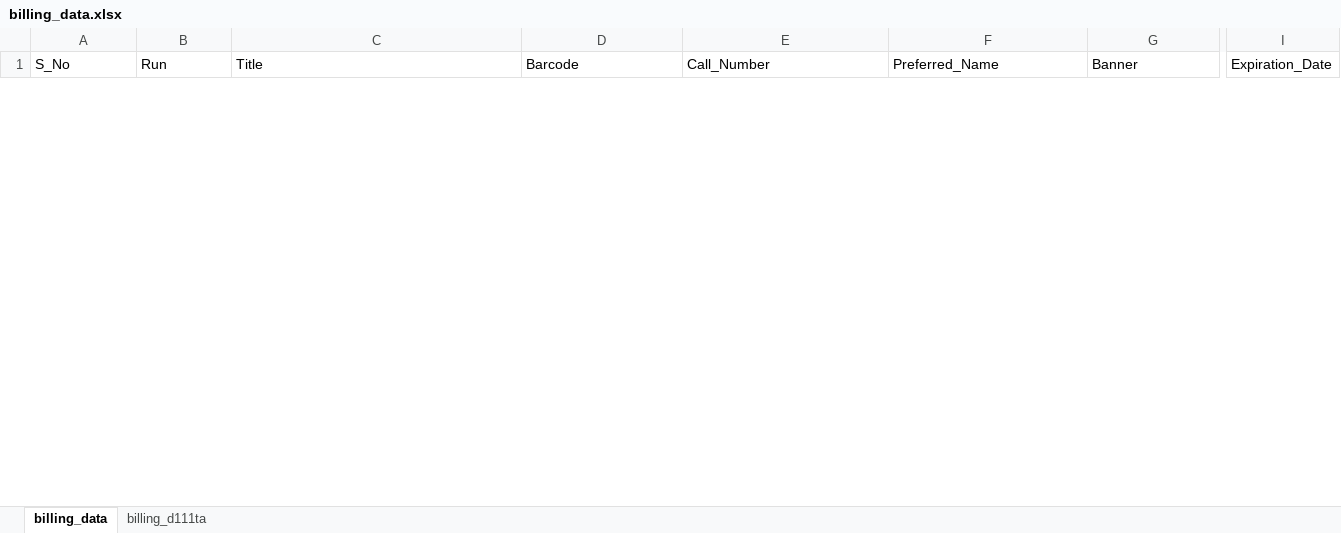
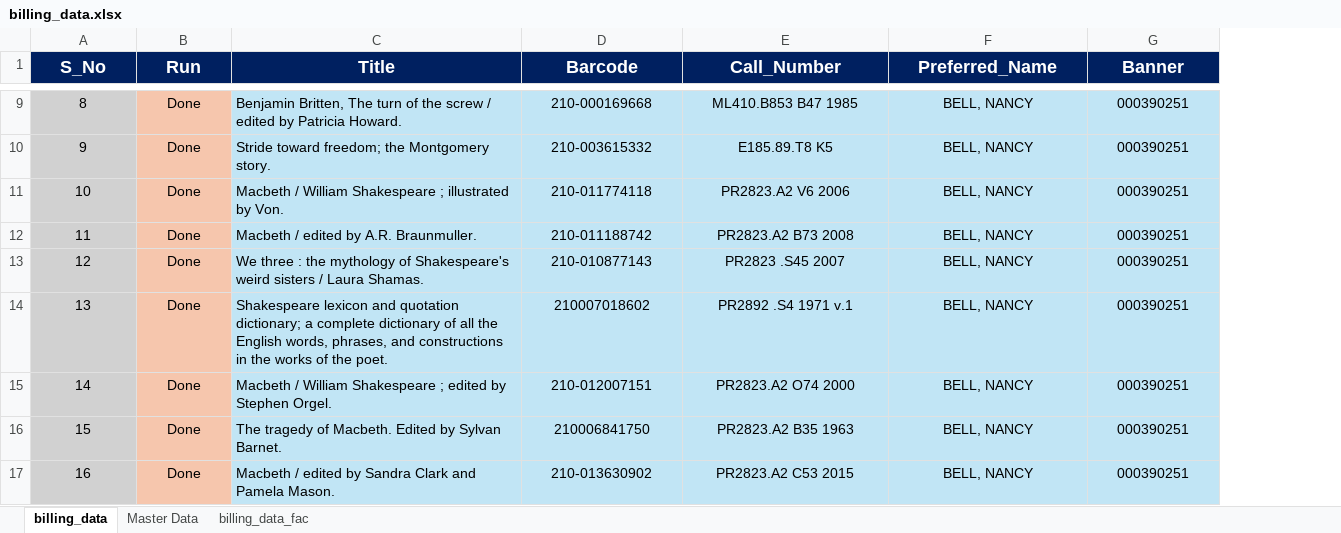
Before and after one commit to mohanramshrinivasan/BillingAutomation_SLUPius, an Excel workbook: data/excel/billing_data.xlsx, sheet billing_data, drawn as a sheet; only a part is shown, gaps mark what is left out; values as stored, in another font and other column widths than the file's, no borders; conditional formats and table styles not drawn; removed rows and columns are numbered as before the commit, all else as after; rows hold the shown columns only; the diff covers the shown part only; the diff names each change by its address in the sheet, - before the commit and + after, or states it on an @@ line.

```diff
--- a/data/excel/billing_data.xlsx (sheet billing_data)
+++ b/data/excel/billing_data.xlsx (sheet billing_data)
-sheet tab: billing_d111ta
+sheet tab: Master Data
+sheet tab: billing_data_fac
-column I (Expiration_Date), empty
@@ A1:G1 fill: none → #002060, bold: off → on, text colour: black → #FFFFFF, text size: larger, alignment: left → center @@
+row 9: 8 | Done | Benjamin Britten, The turn of the screw / edited by Patricia Howard. | 210-000169668 | ML410.B853 B47 1985 | BELL, NANCY | 000390251
+row 10: 9 | Done | Stride toward freedom; the Montgomery story. | 210-003615332 | E185.89.T8 K5 | BELL, NANCY | 000390251
+row 11: 10 | Done | Macbeth / William Shakespeare ; illustrated by Von. | 210-011774118 | PR2823.A2 V6 2006 | BELL, NANCY | 000390251
+row 12: 11 | Done | Macbeth / edited by A.R. Braunmuller. | 210-011188742 | PR2823.A2 B73 2008 | BELL, NANCY | 000390251
+row 13: 12 | Done | We three : the mythology of Shakespeare's weird sisters / Laura Shamas. | 210-010877143 | PR2823 .S45 2007 | BELL, NANCY | 000390251
+row 14: 13 | Done | Shakespeare lexicon and quotation dictionary; a complete dictionary of all the English words, phrases, and constructions in the works of the poet. | 210007018602 | PR2892 .S4 1971 v.1 | BELL, NANCY | 000390251
+row 15: 14 | Done | Macbeth / William Shakespeare ; edited by Stephen Orgel. | 210-012007151 | PR2823.A2 O74 2000 | BELL, NANCY | 000390251
+row 16: 15 | Done | The tragedy of Macbeth. Edited by Sylvan Barnet. | 210006841750 | PR2823.A2 B35 1963 | BELL, NANCY | 000390251
+row 17: 16 | Done | Macbeth / edited by Sandra Clark and Pamela Mason. | 210-013630902 | PR2823.A2 C53 2015 | BELL, NANCY | 000390251
```
Also changed, not shown: 139 added rows, 2 removed rows and cell formats elsewhere in this sheet, sheet Master Data, 6 other files.
